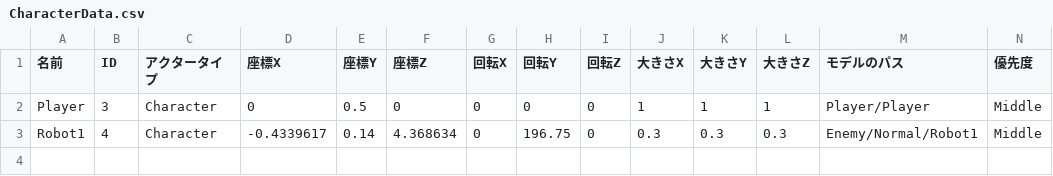
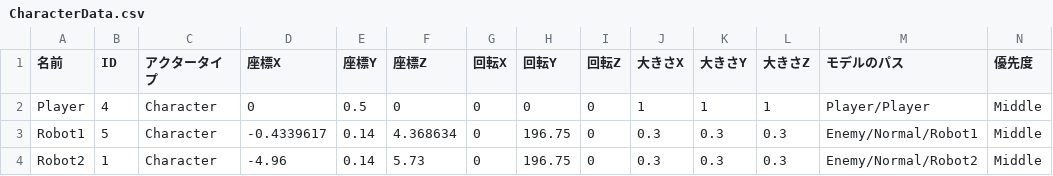
Before and after one commit to lovecap7/NierGame, a CSV file: Project/Data/CSV/DebugScene/CharacterData.csv, drawn as a sheet; only a part is shown; rows hold the shown columns only; the diff names each change by its address in the sheet, - before the commit and + after, or states it on an @@ line.

```diff
--- a/Project/Data/CSV/DebugScene/CharacterData.csv
+++ b/Project/Data/CSV/DebugScene/CharacterData.csv
-B2 (ID): 3
+B2 (ID): 4
-B3 (ID): 4
+B3 (ID): 5
+row 4: Robot2 | 1 | Character | -4.96 | 0.14 | 5.73 | 0 | 196.75 | 0 | 0.3 | 0.3 | 0.3 | Enemy/Normal/Robot2 | Middle
```
Also changed, not shown: Project/Data/CSV/DebugScene/CharaStatusData.csv, Project/Data/CSV/DebugScene/StageData.csv, 9 other files.
